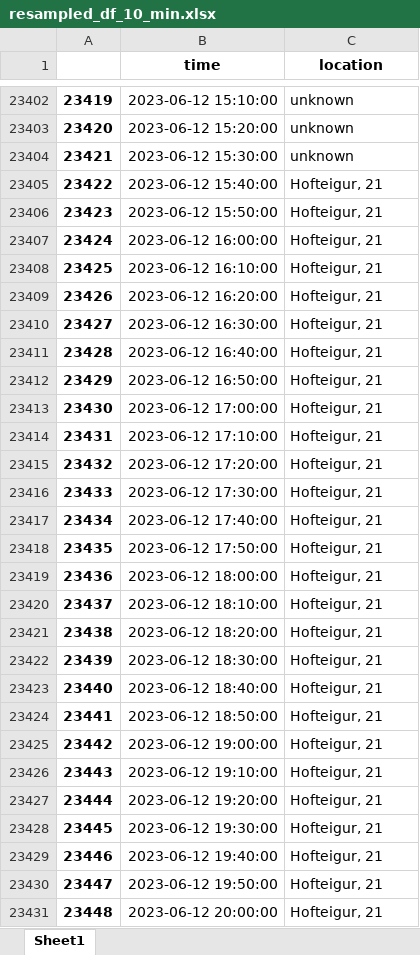
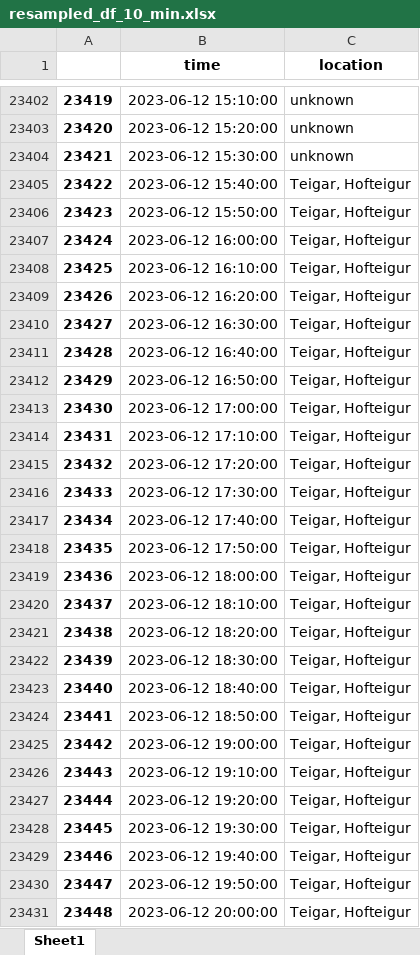
Before and after one commit to sandersiepel/JADS-politie-ob2, an Excel workbook: output/resampled_df_10_min.xlsx, sheet Sheet1, drawn as a sheet; only a part is shown, gaps mark what is left out; values as stored, in another font and other column widths than the file's, no borders; the diff covers the shown part only; the diff names each change by its address in the sheet, - before the commit and + after, or states it on an @@ line.

Commit message:
changed outputs and ISO8601 format for data loader

```diff
--- a/output/resampled_df_10_min.xlsx (sheet Sheet1)
+++ b/output/resampled_df_10_min.xlsx (sheet Sheet1)
-C23405:C23431 (location): Hofteigur, 21
+C23405:C23431 (location): Teigar, Hofteigur
```
Also changed, not shown: 535 edited cells elsewhere in this sheet, output/start_end_time_df.xlsx, 5 other files.
